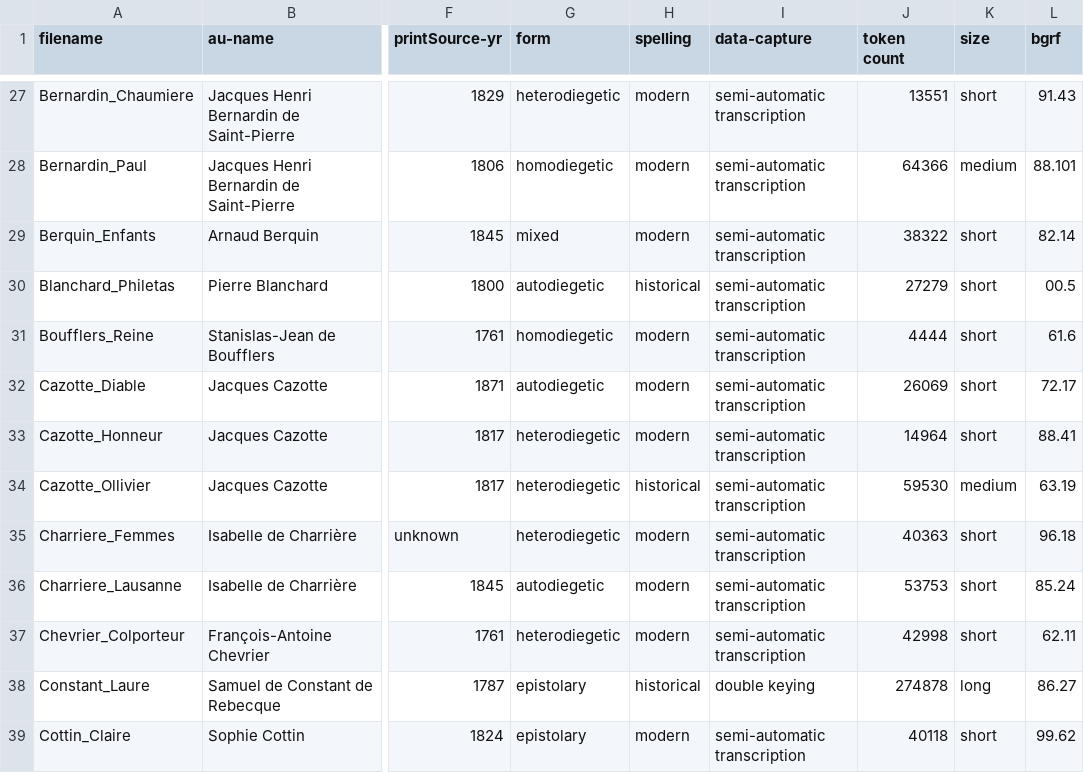
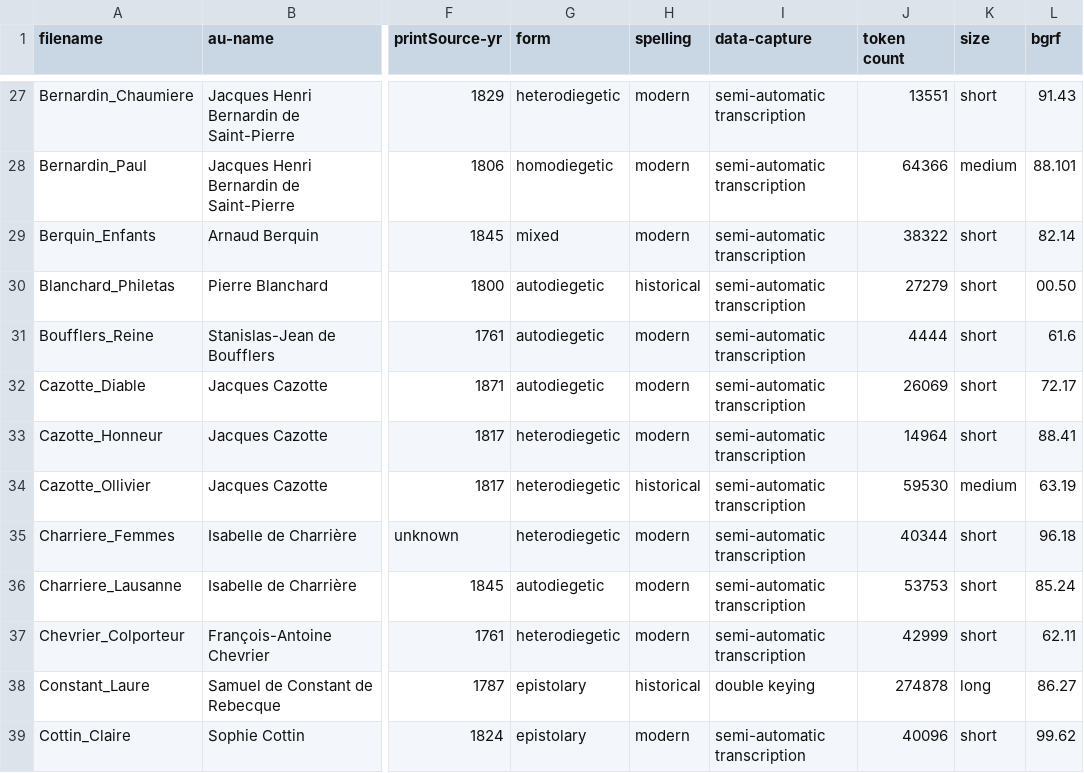
Before and after one commit to MiMoText/roman18, a TSV file: XML-TEI/xml-tei_metadata.tsv, drawn as a sheet; only a part is shown, gaps mark what is left out; the diff covers the shown part only; the diff names each change by its address in the sheet, - before the commit and + after, or states it on an @@ line.

Commit message:
generated TEI-Metadata-Table

```diff
--- a/XML-TEI/xml-tei_metadata.tsv
+++ b/XML-TEI/xml-tei_metadata.tsv
-L30 (bgrf): 00.5
+L30 (bgrf): 00.50
-G31 (form): homodiegetic
+G31 (form): autodiegetic
-J35 (token count): 40363
+J35 (token count): 40344
-J37 (token count): 42998
+J37 (token count): 42999
-J39 (token count): 40118
+J39 (token count): 40096
```
Also changed, not shown: 1 removed row and 11 edited cells elsewhere in this file, 2 other files.
